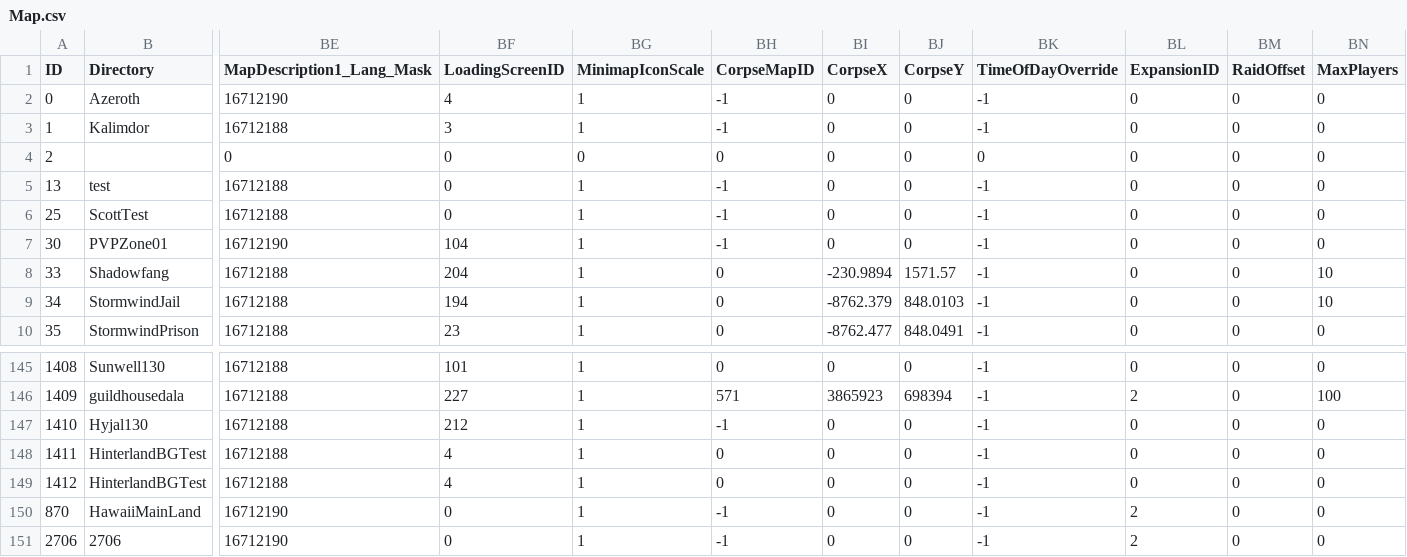
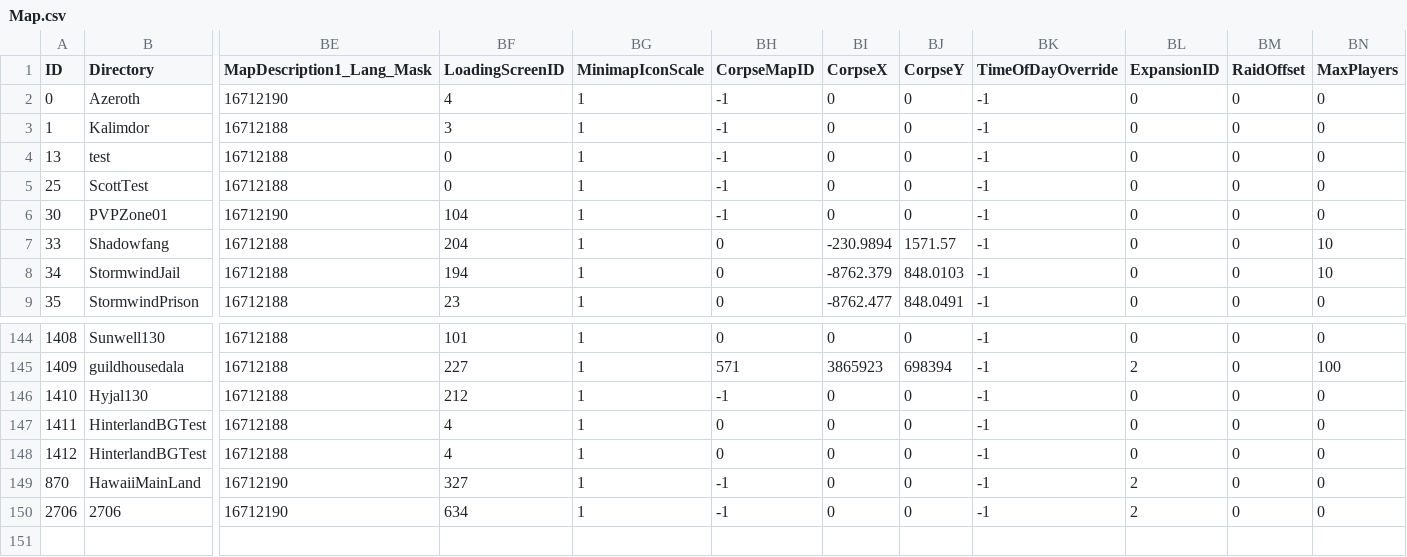
Before and after one commit to darkmord1991/DarkChaos-255, a CSV file: Custom/CSV DBC/Map.csv, drawn as a sheet; only a part is shown, gaps mark what is left out; removed rows and columns are numbered as before the commit, all else as after; rows hold the shown columns only; the diff names each change by its address in the sheet, - before the commit and + after, or states it on an @@ line.

Commit message:
feat(DB/DBC): Update multiple DBC files for game assets
- Updated Item.dbc, ItemDisplayInfo.dbc, LoadingScreens.dbc,
  Map.dbc, WorldMapArea.dbc, and WorldMapOverlay.dbc
- These changes include new data and adjustments for improved
  game performance and asset management.

```diff
--- a/Custom/CSV DBC/Map.csv
+++ b/Custom/CSV DBC/Map.csv
-row 4: 2 |  | 0 | 0 | 0 | 0 | 0 | 0 | 0 | 0 | 0 | 0
-BF149 (LoadingScreenID): 0
+BF149 (LoadingScreenID): 327
-BF150 (LoadingScreenID): 0
+BF150 (LoadingScreenID): 634
```
Also changed, not shown: Custom/CSV DBC/WorldMapArea.csv, 11 other files.
